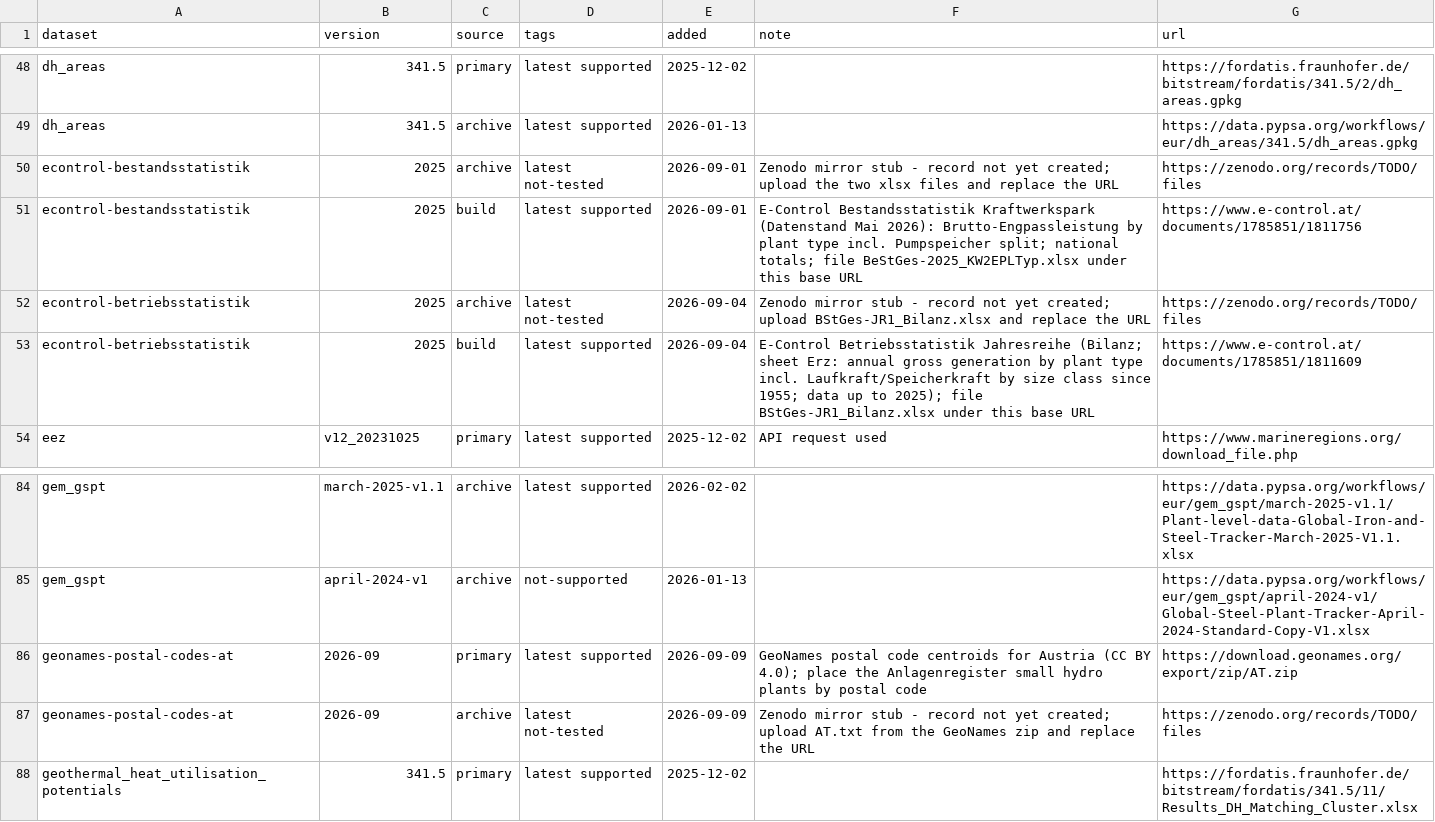
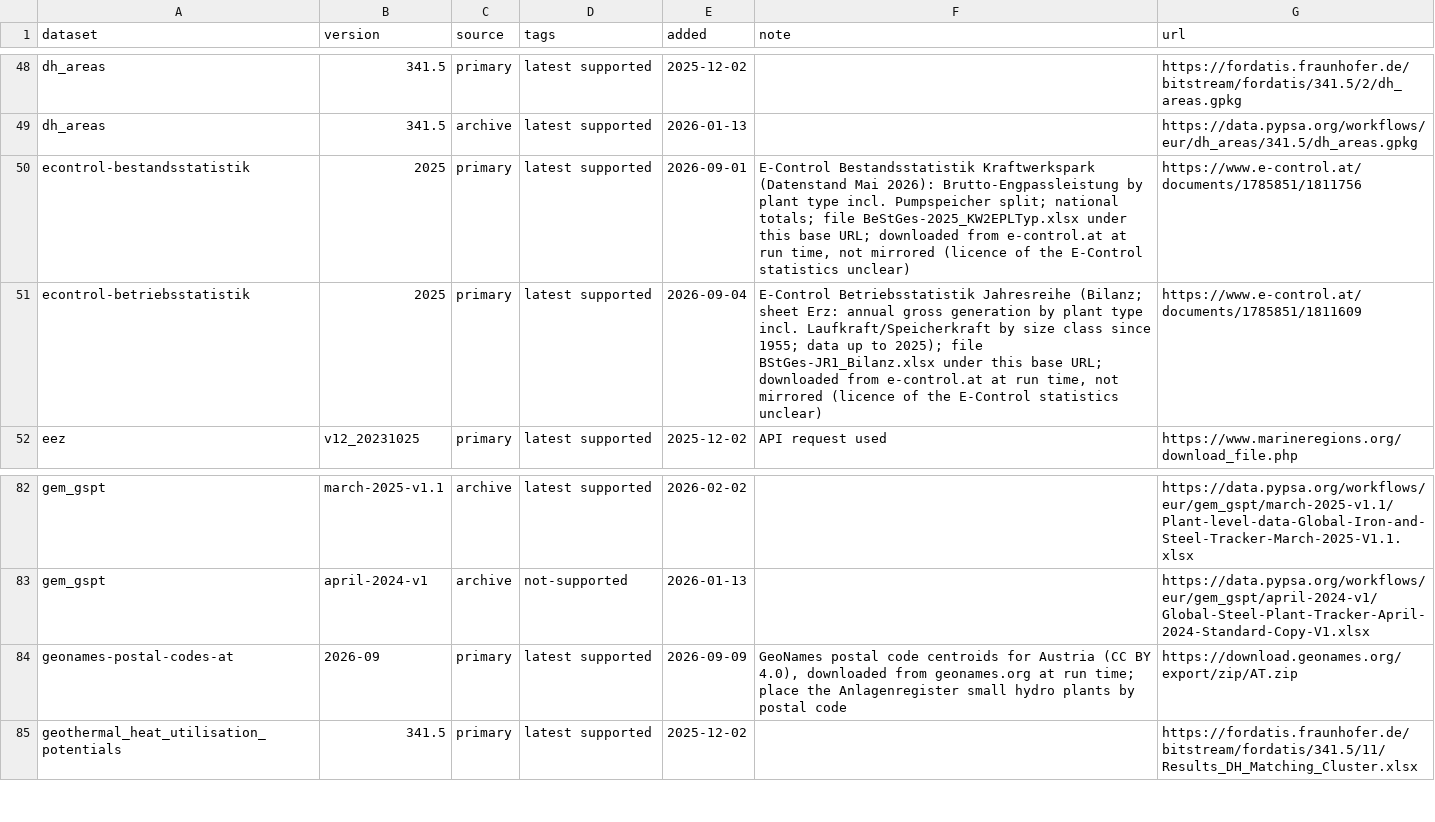
Before and after one commit to AGGM-AG/pypsa-at, a CSV file: data/versions.csv, drawn as a sheet; only a part is shown, gaps mark what is left out.

Commit message:
prepare data sources and archive version bumps

```diff
--- a/data/versions.csv
+++ b/data/versions.csv
@@ -49,6 +49,4 @@ dh_areas,341.5,primary,latest supported,2025-12-02,,https://fordatis.fraunhofer.
 dh_areas,341.5,archive,latest supported,2026-01-13,,https://data.pypsa.org/workflows/eur/dh_areas/341.5/dh_areas.gpkg
-econtrol-bestandsstatistik,2025,archive,latest not-tested,2026-09-01,Zenodo mirror stub - record not yet created; upload the two xlsx files and replace the URL,https://zenodo.org/records/TODO/files
-econtrol-bestandsstatistik,2025,build,latest supported,2026-09-01,E-Control Bestandsstatistik Kraftwerkspark (Datenstand Mai 2026): Brutto-Engpassleistung by plant type incl. Pumpspeicher split; national totals; file BeStGes-2025_KW2EPLTyp.xlsx under this base URL,https://www.e-control.at/documents/1785851/1811756
-econtrol-betriebsstatistik,2025,archive,latest not-tested,2026-09-04,Zenodo mirror stub - record not yet created; upload BStGes-JR1_Bilanz.xlsx and replace the URL,https://zenodo.org/records/TODO/files
-econtrol-betriebsstatistik,2025,build,latest supported,2026-09-04,E-Control Betriebsstatistik Jahresreihe (Bilanz; sheet Erz: annual gross generation by plant type incl. Laufkraft/Speicherkraft by size class since 1955; data up to 2025); file BStGes-JR1_Bilanz.xlsx under this base URL,https://www.e-control.at/documents/1785851/1811609
+econtrol-bestandsstatistik,2025,primary,latest supported,2026-09-01,"E-Control Bestandsstatistik Kraftwerkspark (Datenstand Mai 2026): Brutto-Engpassleistung by plant type incl. Pumpspeicher split; national totals; file BeStGes-2025_KW2EPLTyp.xlsx under this base URL; downloaded from e-control.at at run time, not mirrored (licence of the E-Control statistics unclear)",https://www.e-control.at/documents/1785851/1811756
+econtrol-betriebsstatistik,2025,primary,latest supported,2026-09-04,"E-Control Betriebsstatistik Jahresreihe (Bilanz; sheet Erz: annual gross generation by plant type incl. Laufkraft/Speicherkraft by size class since 1955; data up to 2025); file BStGes-JR1_Bilanz.xlsx under this base URL; downloaded from e-control.at at run time, not mirrored (licence of the E-Control statistics unclear)",https://www.e-control.at/documents/1785851/1811609
 eez,v12_20231025,primary,latest supported,2025-12-02,API request used,https://www.marineregions.org/download_file.php
@@ -85,4 +83,3 @@ gem_gspt,march-2025-v1.1,archive,latest supported,2026-02-02,,https://data.pypsa
 gem_gspt,april-2024-v1,archive,not-supported,2026-01-13,,https://data.pypsa.org/workflows/eur/gem_gspt/april-2024-v1/Global-Steel-Plant-Tracker-April-2024-Standard-Copy-V1.xlsx
-geonames-postal-codes-at,2026-09,primary,latest supported,2026-09-09,GeoNames postal code centroids for Austria (CC BY 4.0); place the Anlagenregister small hydro plants by postal code,https://download.geonames.org/export/zip/AT.zip
-geonames-postal-codes-at,2026-09,archive,latest not-tested,2026-09-09,Zenodo mirror stub - record not yet created; upload AT.txt from the GeoNames zip and replace the URL,https://zenodo.org/records/TODO/files
+geonames-postal-codes-at,2026-09,primary,latest supported,2026-09-09,"GeoNames postal code centroids for Austria (CC BY 4.0), downloaded from geonames.org at run time; place the Anlagenregister small hydro plants by postal code",https://download.geonames.org/export/zip/AT.zip
 geothermal_heat_utilisation_potentials,341.5,primary,latest supported,2025-12-02,,https://fordatis.fraunhofer.de/bitstream/fordatis/341.5/11/Results_DH_Matching_Cluster.xlsx
```
Also changed, not shown: 4 other files.
